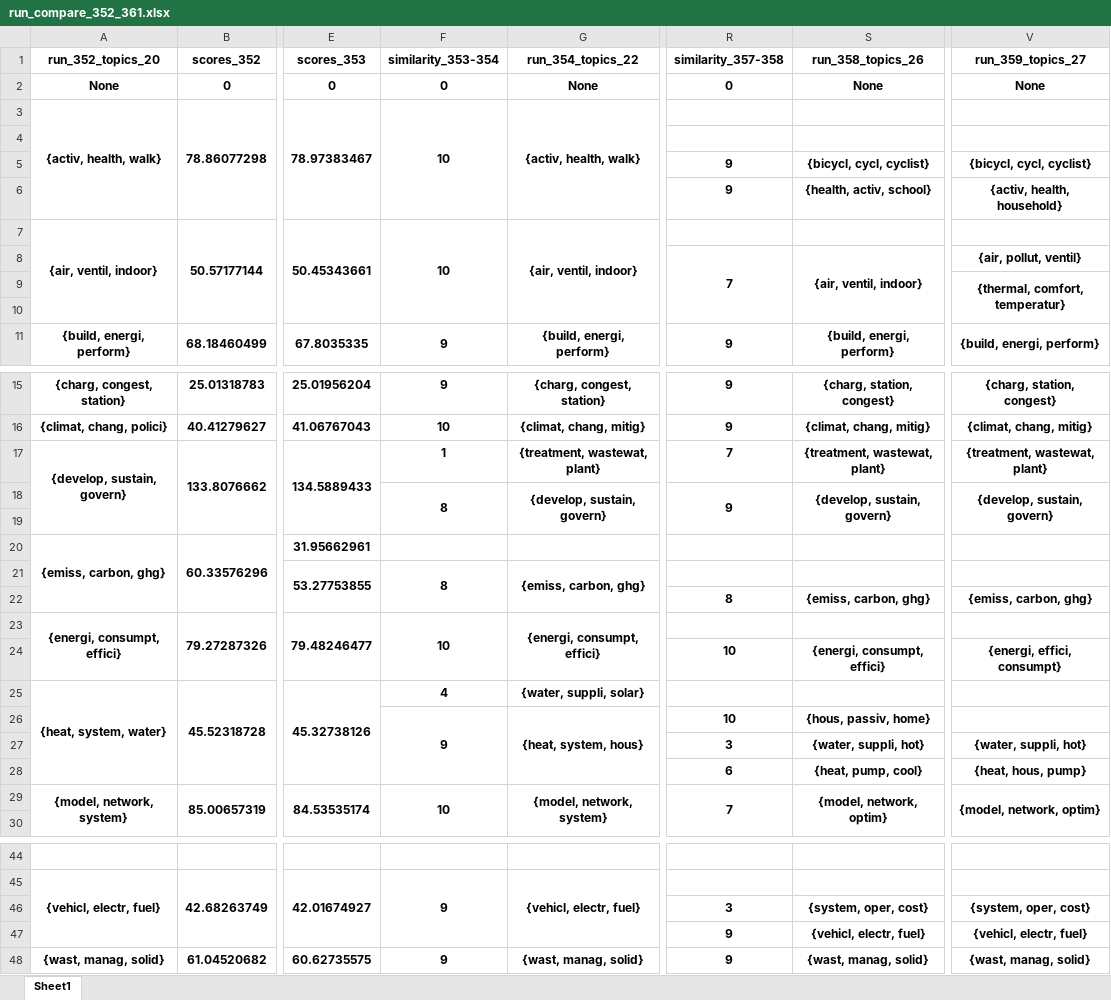
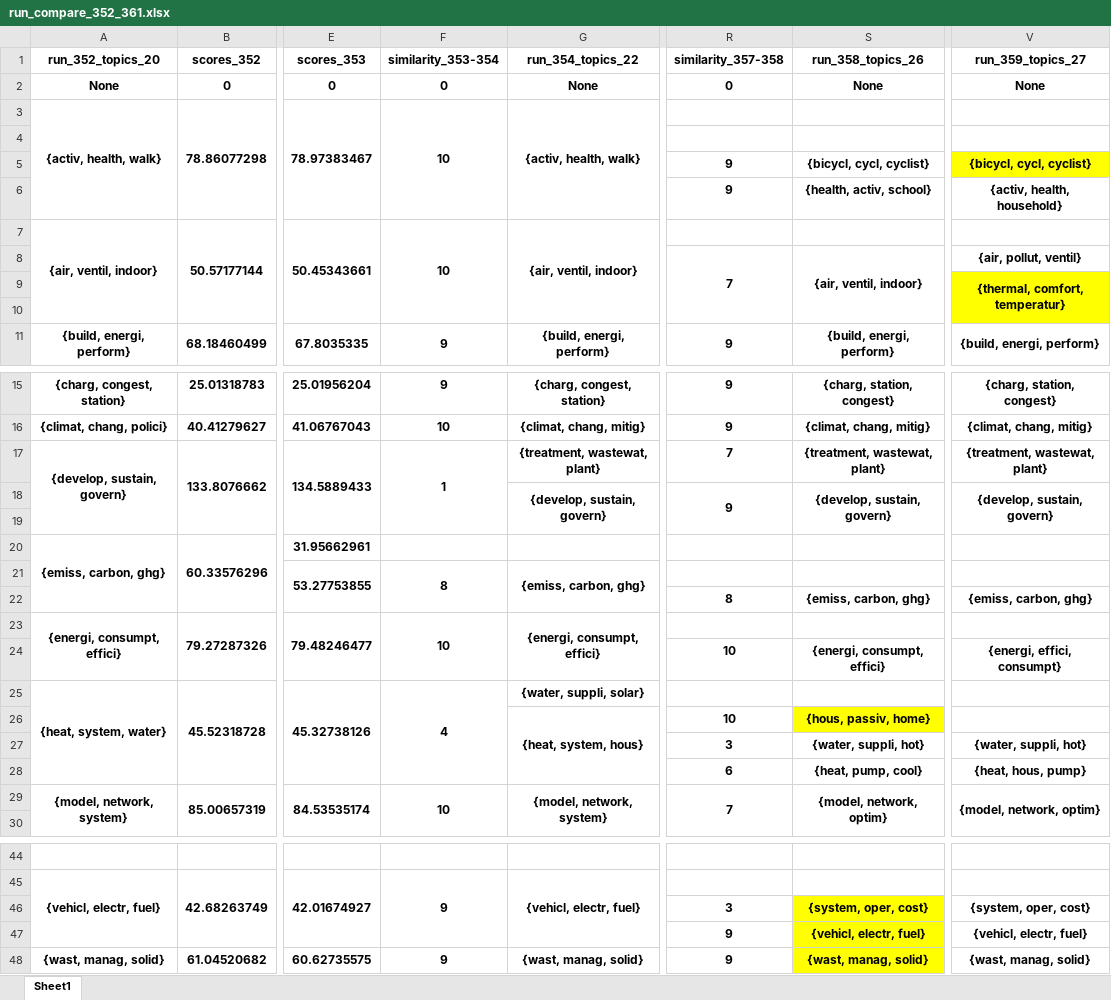
Before and after one commit to mcc-apsis/cities-1-5, an Excel workbook: data/topic_data/run_compare_352_361.xlsx, sheet Sheet1, drawn as a sheet; only a part is shown, gaps mark what is left out; values as stored, in another font and other column widths than the file's, no borders; conditional formats not drawn; the diff covers the shown part only; the diff names each change by its address in the sheet, - before the commit and + after, or states it on an @@ line.

```diff
--- a/data/topic_data/run_compare_352_361.xlsx (sheet Sheet1)
+++ b/data/topic_data/run_compare_352_361.xlsx (sheet Sheet1)
-V5 fill: none
+V5 fill: #FFFF00
-V9:V10 fill: none
+V9:V10 fill: #FFFF00
+F17:F19 merged
-F18: 8
+F18: (empty)
-F18:F19 merged
+F25:F28 merged
-F26: 9
+F26: (empty)
-F26:F28 merged
-S26 fill: none
+S26 fill: #FFFF00
-S46:S48 fill: none
+S46:S48 fill: #FFFF00
```
Also changed, not shown: cell formats elsewhere in this sheet, 13 other files.
